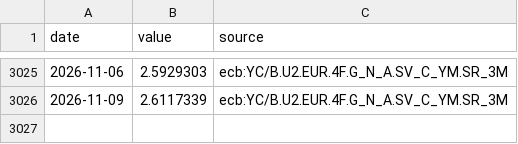
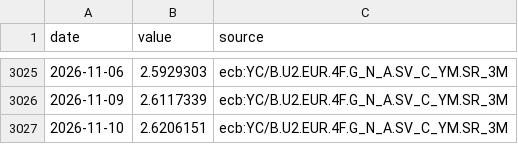
Before and after one commit to charlestseng777/Daily-macro-monitor-, a CSV file: data/export/history/EA_AAA_3M.csv, drawn as a sheet; only a part is shown, gaps mark what is left out.

```diff
--- a/data/export/history/EA_AAA_3M.csv
+++ b/data/export/history/EA_AAA_3M.csv
@@ -3026 +3026,2 @@ date,value,source
 2026-11-09,2.6117339,ecb:YC/B.U2.EUR.4F.G_N_A.SV_C_YM.SR_3M
+2026-11-10,2.6206151,ecb:YC/B.U2.EUR.4F.G_N_A.SV_C_YM.SR_3M
```
Also changed, not shown: data/export/history/EA_AAA_1Y.csv, data/export/history/EA_AAA_2Y.csv, 48 other files.
